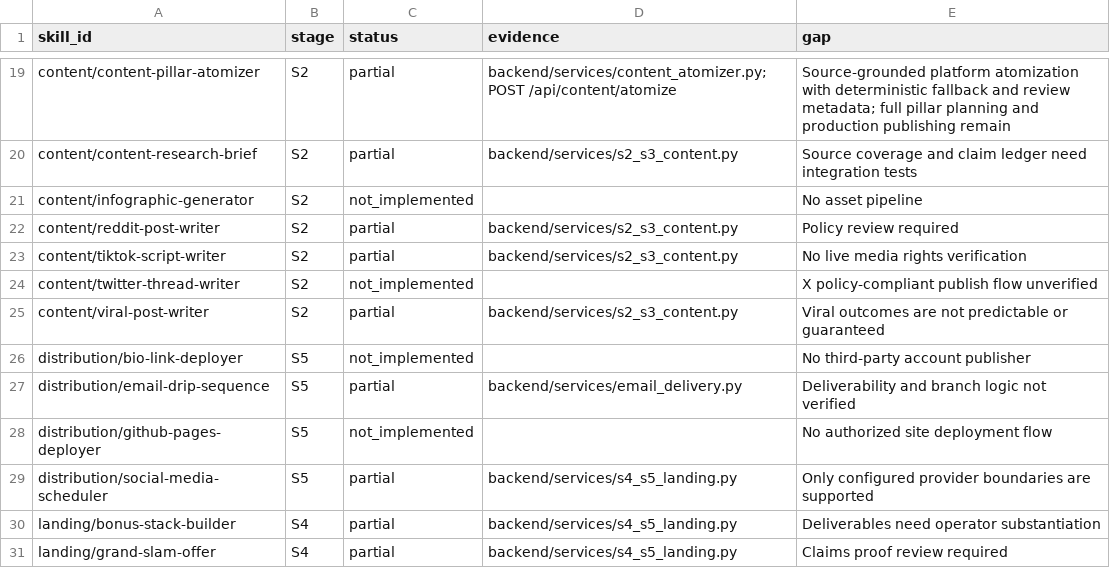
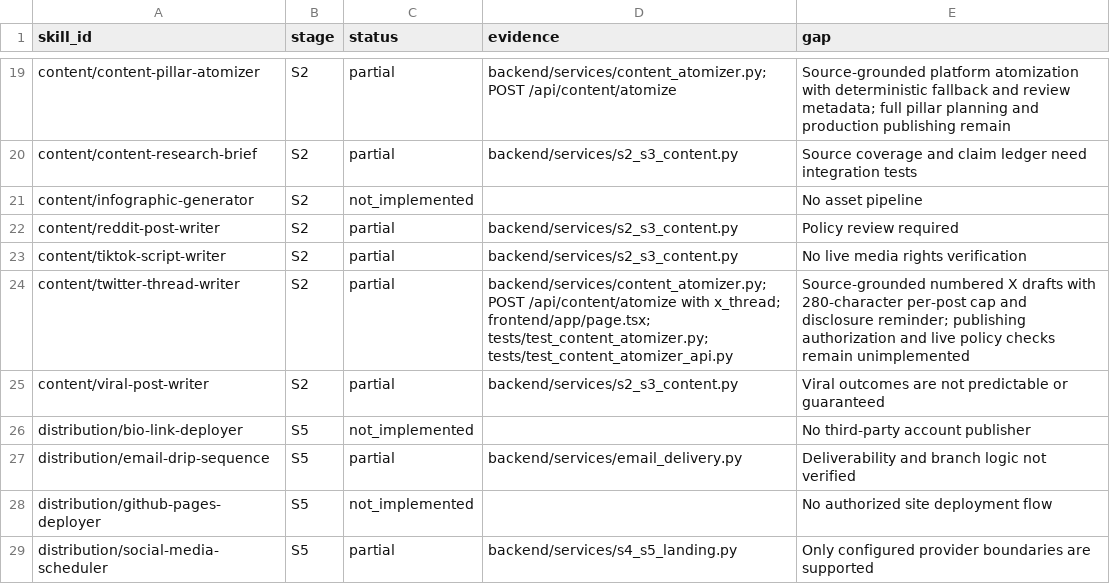
Before and after one commit to AITECHPRODUCTS/Project1, a CSV file: docs/skill-parity-matrix.csv, drawn as a sheet; only a part is shown, gaps mark what is left out; the shorter side is filled out with more unchanged rows.

Commit message:
feat: add safe source-grounded X thread drafting

```diff
--- a/docs/skill-parity-matrix.csv
+++ b/docs/skill-parity-matrix.csv
@@ -23,3 +23,3 @@ content/reddit-post-writer,S2,partial,backend/services/s2_s3_content.py,Policy r
 content/tiktok-script-writer,S2,partial,backend/services/s2_s3_content.py,No live media rights verification
-content/twitter-thread-writer,S2,not_implemented,,X policy-compliant publish flow unverified
+content/twitter-thread-writer,S2,partial,backend/services/content_atomizer.py; POST /api/content/atomize with x_thread; frontend/app/page.tsx; tests/test_content_atomizer.py; tests/test_content_atomizer_api.py,Source-grounded numbered X drafts with 280-character per-post cap and disclosure reminder; publishing authorization and live policy checks remain unimplemented
 content/viral-post-writer,S2,partial,backend/services/s2_s3_content.py,Viral outcomes are not predictable or guaranteed
```
Also changed, not shown: 7 other files.
